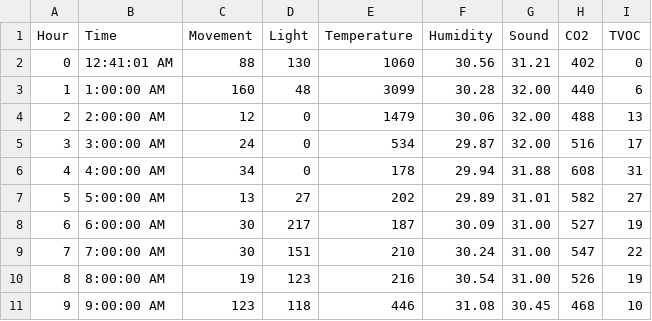
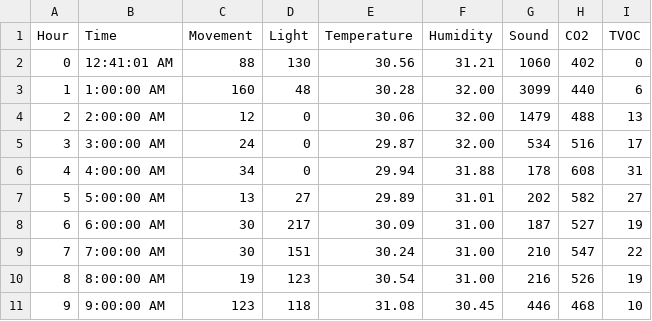
Before and after one commit to Cecilia831/sleepy-front-end-beta, a CSV file: data/mike/sleepy - mike - 6_3_21 - Pivot Table.csv, drawn as a sheet.

```diff
--- a/data/mike/sleepy - mike - 6_3_21 - Pivot Table.csv
+++ b/data/mike/sleepy - mike - 6_3_21 - Pivot Table.csv
@@ -1,11 +1,11 @@
 Hour,Time,Movement,Light,Temperature,Humidity,Sound,CO2,TVOC
-0,12:41:01 AM,88,130,1060,30.56,31.21,402,0
-1,1:00:00 AM,160,48,3099,30.28,32.00,440,6
-2,2:00:00 AM,12,0,1479,30.06,32.00,488,13
-3,3:00:00 AM,24,0,534,29.87,32.00,516,17
-4,4:00:00 AM,34,0,178,29.94,31.88,608,31
-5,5:00:00 AM,13,27,202,29.89,31.01,582,27
-6,6:00:00 AM,30,217,187,30.09,31.00,527,19
-7,7:00:00 AM,30,151,210,30.24,31.00,547,22
-8,8:00:00 AM,19,123,216,30.54,31.00,526,19
-9,9:00:00 AM,123,118,446,31.08,30.45,468,10
+0,12:41:01 AM,88,130,30.56,31.21,1060,402,0
+1,1:00:00 AM,160,48,30.28,32.00,3099,440,6
+2,2:00:00 AM,12,0,30.06,32.00,1479,488,13
+3,3:00:00 AM,24,0,29.87,32.00,534,516,17
+4,4:00:00 AM,34,0,29.94,31.88,178,608,31
+5,5:00:00 AM,13,27,29.89,31.01,202,582,27
+6,6:00:00 AM,30,217,30.09,31.00,187,527,19
+7,7:00:00 AM,30,151,30.24,31.00,210,547,22
+8,8:00:00 AM,19,123,30.54,31.00,216,526,19
+9,9:00:00 AM,123,118,31.08,30.45,446,468,10
```
Also changed, not shown: data/mike/sleepy - mike - 5_31_21 - Pivot Table.csv, data/mike/sleepy - mike - 6_5_21 - Pivot Table.csv, 1 other file.
